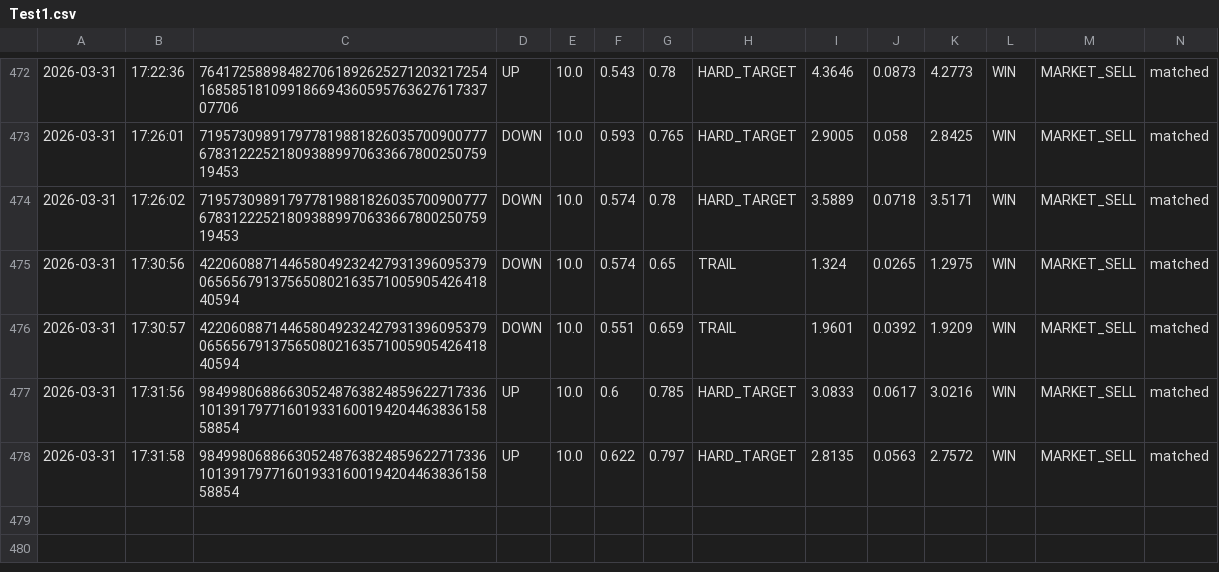
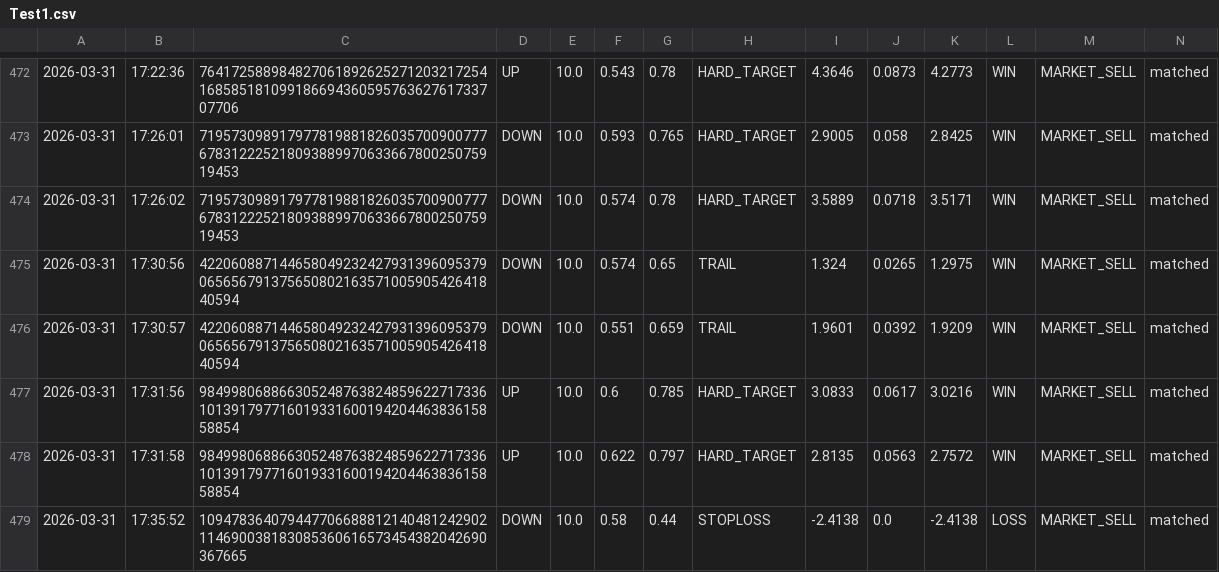
Before and after one commit to gutu99/bot-dashboard, a CSV file: Test1.csv, drawn as a sheet; only a part is shown, gaps mark what is left out.

Commit message:
auto update csv

```diff
--- a/Test1.csv
+++ b/Test1.csv
@@ -478 +478,2 @@
 2026-03-31,17:31:58,98499806886630524876382485962271733610139179771601933160019420446383615858854,UP,10.0,0.622,0.797,HARD_TARGET,2.8135,0.0563,2.7572,WIN,MARKET_SELL,matched
+2026-03-31,17:35:52,109478364079447706688812140481242902114690038183085360616573454382042690367665,DOWN,10.0,0.58,0.44,STOPLOSS,-2.4138,0.0,-2.4138,LOSS,MARKET_SELL,matched
```
